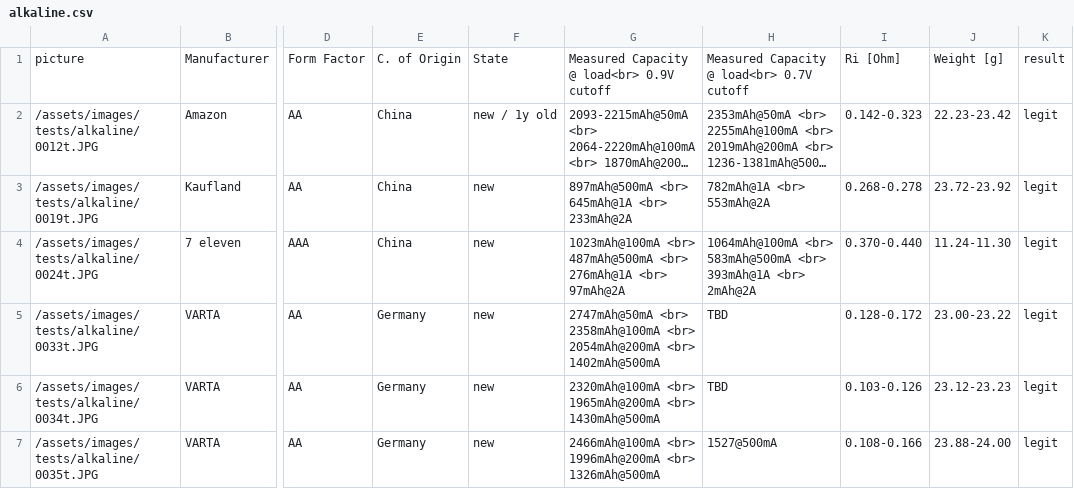
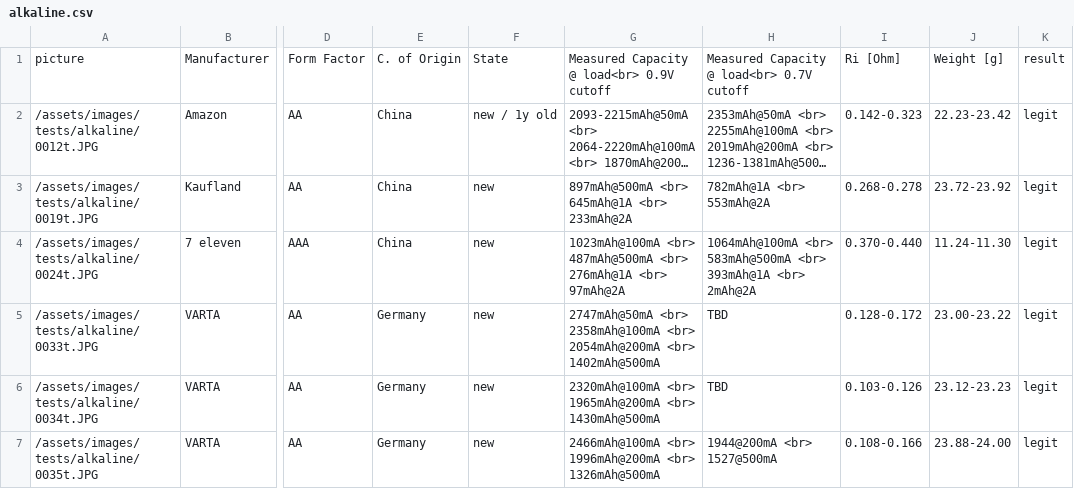
Before and after one commit to markste-in/battery-test, a CSV file: _data/alkaline.csv, drawn as a sheet; only a part is shown, gaps mark what is left out; long unchanged cells end in …; the diff names each change by its address in the sheet, - before the commit and + after, or states it on an @@ line.

Commit message:
new results

```diff
--- a/_data/alkaline.csv
+++ b/_data/alkaline.csv
-H7: 1527@500mA
+H7: 1944@200mA <br> 1527@500mA
```
